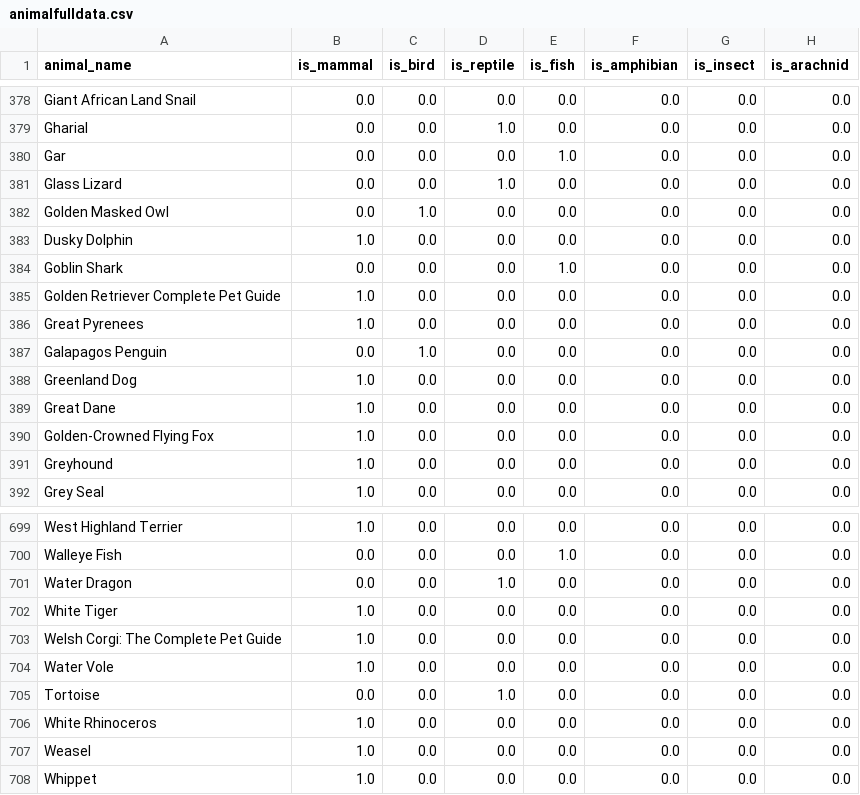
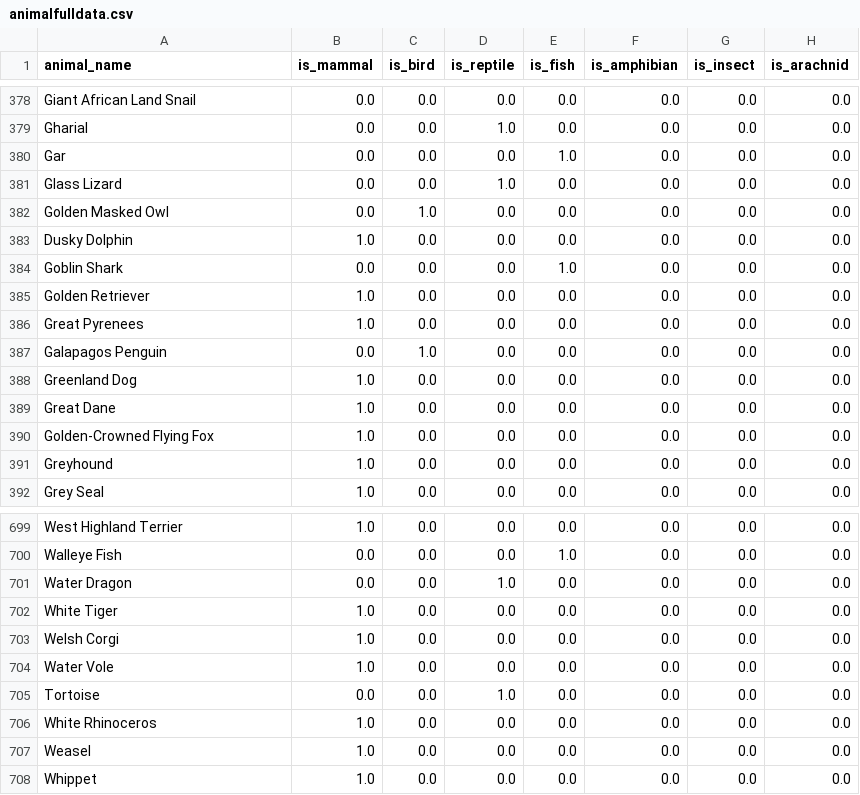
Before and after one commit to Cwalt2/Paokinator, a CSV file: ML/animalfulldata.csv, drawn as a sheet; only a part is shown, gaps mark what is left out; the diff names each change by its address in the sheet, - before the commit and + after, or states it on an @@ line.

```diff
--- a/ML/animalfulldata.csv
+++ b/ML/animalfulldata.csv
-A385 (animal_name): Golden Retriever Complete Pet Guide
+A385 (animal_name): Golden Retriever
-A703 (animal_name): Welsh Corgi: The Complete Pet Guide
+A703 (animal_name): Welsh Corgi
```
Also changed, not shown: 1 other file.
